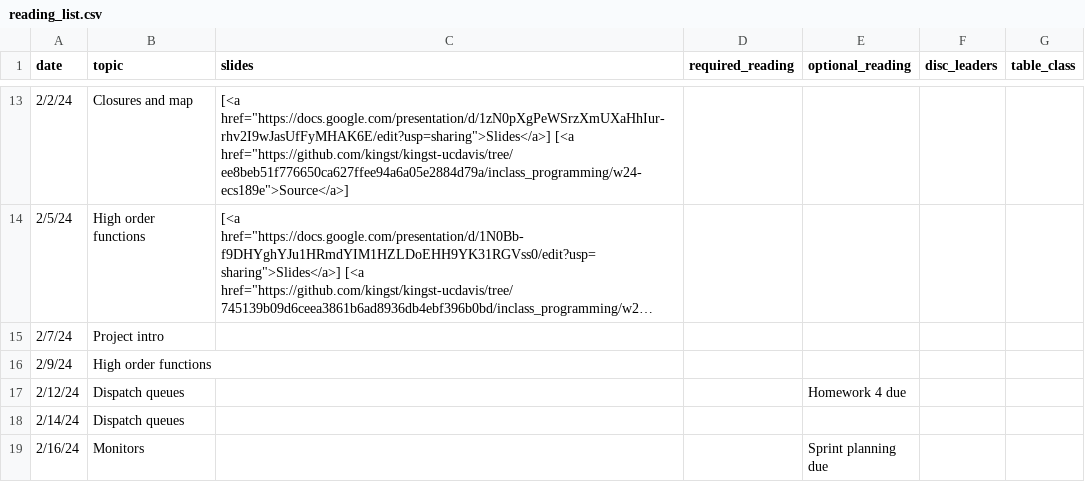
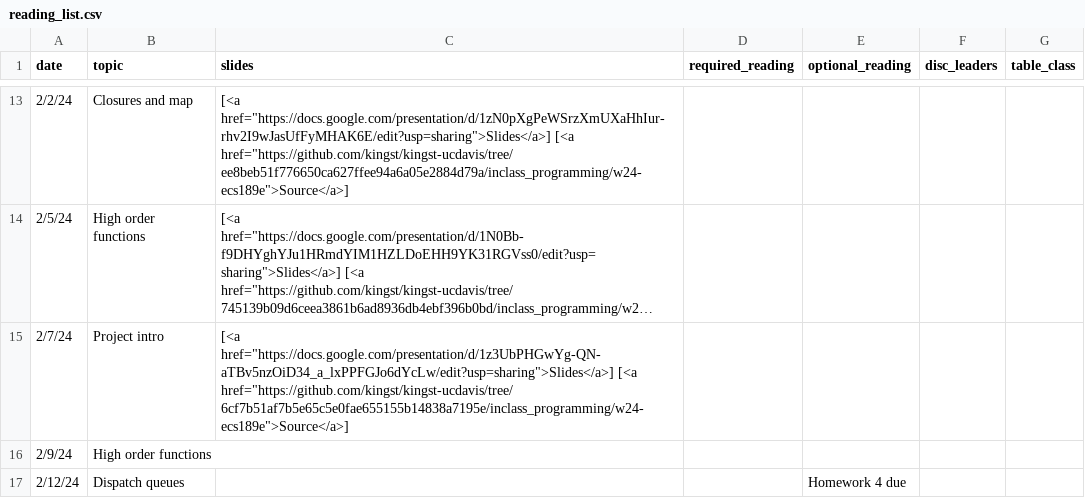
Before and after one commit to kingst/kingst-ucdavis, a CSV file: classes/w24-ecs189e/reading_list.csv, drawn as a sheet; only a part is shown, gaps mark what is left out; the shorter side is filled out with more unchanged rows; long unchanged cells end in …; the diff names each change by its address in the sheet, - before the commit and + after, or states it on an @@ line.

Commit message:
Bump reading list

```diff
--- a/classes/w24-ecs189e/reading_list.csv
+++ b/classes/w24-ecs189e/reading_list.csv
-C15 (slides): (empty)
+C15 (slides): [<a href="https://docs.google.com/presentation/d/1z3UbPHGwYg-QN-aTBv5nzOiD34_a_lxPPFGJo6dYcLw/edit?usp=sharing">Slides</a>] [<a href="https://github.com/kingst/kingst-ucdavis/tree/6cf7b51af7b5e65c5e0fae655155b14838a7195e/inclass_programming/w24-ecs189e">Source</a>]
```
